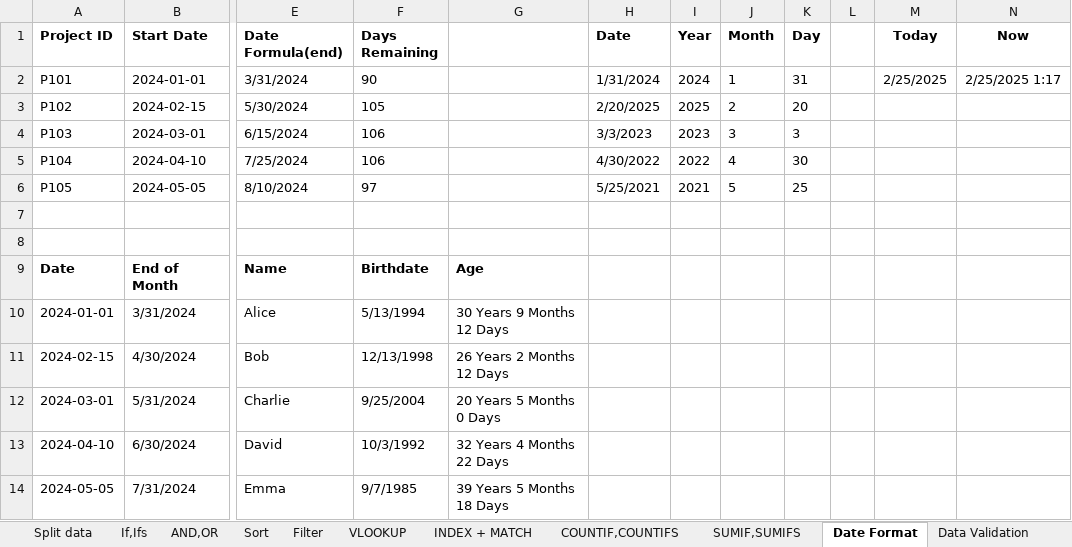
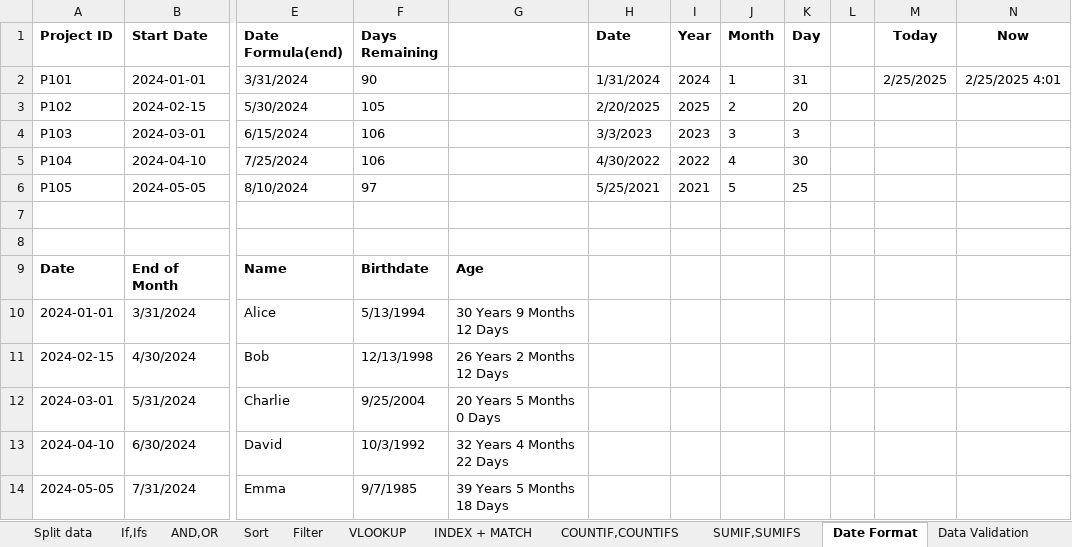
Before and after one commit to srabosthyprama/Excel-Practice, an Excel workbook: Full_Excel_Work.xlsx, sheet Date Format, drawn as a sheet; only a part is shown, gaps mark what is left out; values as stored, in another font and other column widths than the file's, no borders; the diff names each change by its address in the sheet, - before the commit and + after, or states it on an @@ line.

Commit message:
Updated Excel file

```diff
--- a/Full_Excel_Work.xlsx (sheet Date Format)
+++ b/Full_Excel_Work.xlsx (sheet Date Format)
-N2 (Now): 2/25/2025 1:17
+N2 (Now): 2/25/2025 4:01
```
